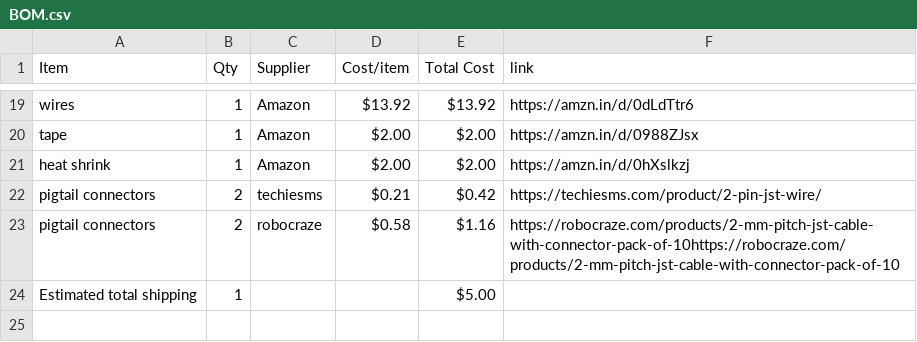
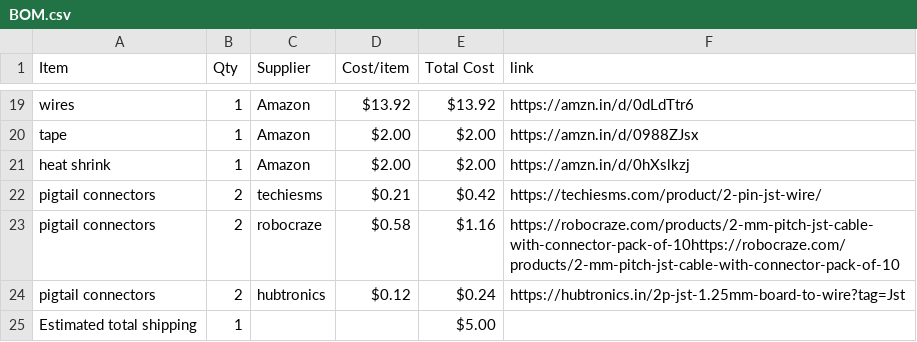
Before and after one commit to jain2008dhairya-hue/CAD-HALFLIFE, a CSV file: BOM.csv, drawn as a sheet; only a part is shown, gaps mark what is left out.

Commit message:
Sync DRONE from Half Life

```diff
--- a/BOM.csv
+++ b/BOM.csv
@@ -23,2 +23,3 @@ pigtail connectors,2,techiesms,$0.21,$0.42,https://techiesms.com/product/2-pin-j
 pigtail connectors,2,robocraze,$0.58,$1.16,https://robocraze.com/products/2-mm-pitch-jst-cable-with-connector-pack-of-10https://robocraze.com/products/2-mm-pitch-jst-cable-with-connector-pack-of-10
+pigtail connectors,2,hubtronics,$0.12,$0.24,https://hubtronics.in/2p-jst-1.25mm-board-to-wire?tag=Jst
 Estimated total shipping,1,,,$5.00,
```
